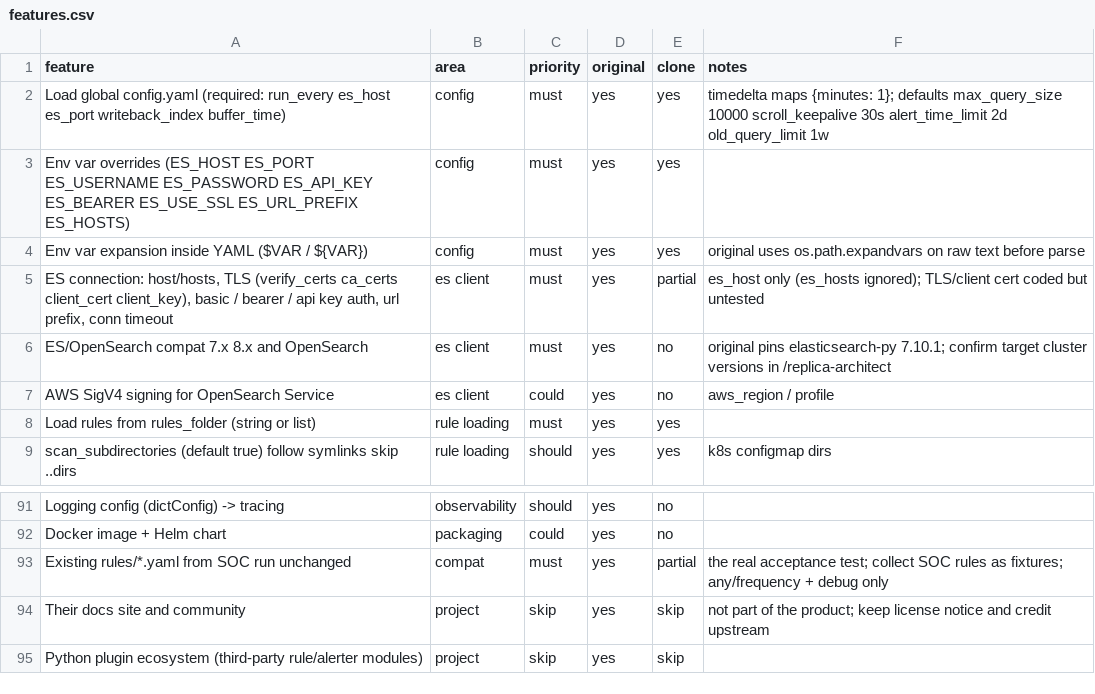
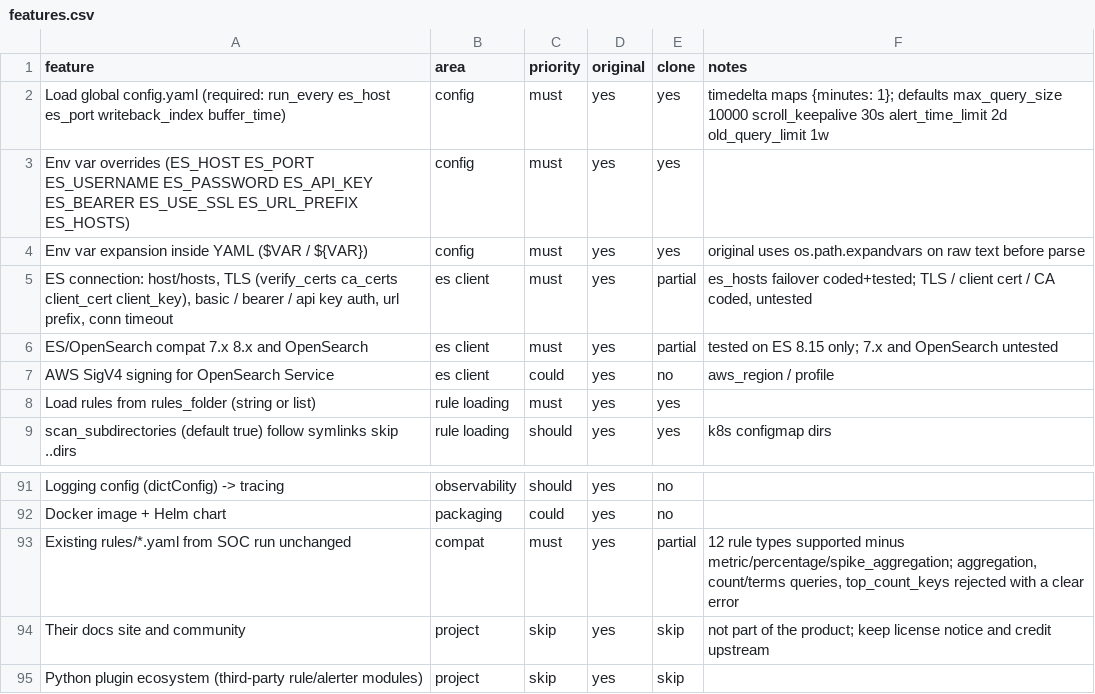
Before and after one commit to Elieroc/elastalert-rs, a CSV file: replica/features.csv, drawn as a sheet; only a part is shown, gaps mark what is left out; the diff covers the shown part only.

```diff
--- a/replica/features.csv
+++ b/replica/features.csv
@@ -4,4 +4,4 @@ Env var overrides (ES_HOST ES_PORT ES_USERNAME ES_PASSWORD ES_API_KEY ES_BEARER
 Env var expansion inside YAML ($VAR / ${VAR}),config,must,yes,yes,original uses os.path.expandvars on raw text before parse
-"ES connection: host/hosts, TLS (verify_certs ca_certs client_cert client_key), basic / bearer / api key auth, url prefix, conn timeout",es client,must,yes,partial,es_host only (es_hosts ignored); TLS/client cert coded but untested
-ES/OpenSearch compat 7.x 8.x and OpenSearch,es client,must,yes,no,original pins elasticsearch-py 7.10.1; confirm target cluster versions in /replica-architect
+"ES connection: host/hosts, TLS (verify_certs ca_certs client_cert client_key), basic / bearer / api key auth, url prefix, conn timeout",es client,must,yes,partial,"es_hosts failover coded+tested; TLS / client cert / CA coded, untested"
+ES/OpenSearch compat 7.x 8.x and OpenSearch,es client,must,yes,partial,tested on ES 8.15 only; 7.x and OpenSearch untested
 AWS SigV4 signing for OpenSearch Service,es client,could,yes,no,aws_region / profile
@@ -92,3 +92,3 @@ Logging config (dictConfig) -> tracing,observability,should,yes,no,
 Docker image + Helm chart,packaging,could,yes,no,
-Existing rules/*.yaml from SOC run unchanged,compat,must,yes,partial,the real acceptance test; collect SOC rules as fixtures; any/frequency + debug only
+Existing rules/*.yaml from SOC run unchanged,compat,must,yes,partial,"12 rule types supported minus metric/percentage/spike_aggregation; aggregation, count/terms queries, top_count_keys rejected with a clear error"
 Their docs site and community,project,skip,yes,skip,not part of the product; keep license notice and credit upstream
```
Also changed, not shown: 48 edited cells elsewhere in this file, 45 other files.
